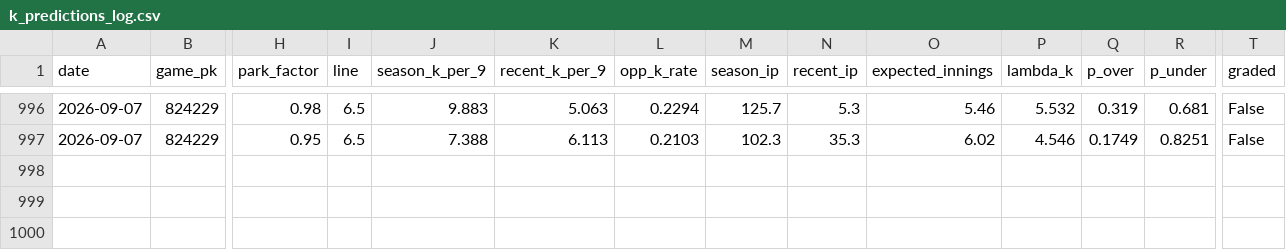
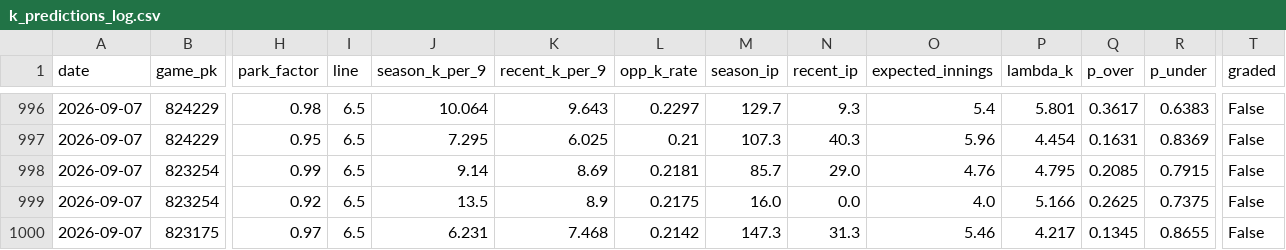
Before and after one commit to yuschajp/mlb_hits_model, a CSV file: data/ledger/k_predictions_log.csv, drawn as a sheet; only a part is shown, gaps mark what is left out; rows hold the shown columns only; the diff covers the shown part only; the diff names each change by its address in the sheet, - before the commit and + after, or states it on an @@ line.

```diff
--- a/data/ledger/k_predictions_log.csv
+++ b/data/ledger/k_predictions_log.csv
-J996 (season_k_per_9): 9.883
+J996 (season_k_per_9): 10.064
-K996 (recent_k_per_9): 5.063
+K996 (recent_k_per_9): 9.643
-L996 (opp_k_rate): 0.2294
+L996 (opp_k_rate): 0.2297
-M996 (season_ip): 125.7
+M996 (season_ip): 129.7
-N996 (recent_ip): 5.3
+N996 (recent_ip): 9.3
-O996 (expected_innings): 5.46
+O996 (expected_innings): 5.4
-P996 (lambda_k): 5.532
+P996 (lambda_k): 5.801
-Q996 (p_over): 0.319
+Q996 (p_over): 0.3617
-R996 (p_under): 0.681
+R996 (p_under): 0.6383
-J997 (season_k_per_9): 7.388
+J997 (season_k_per_9): 7.295
-K997 (recent_k_per_9): 6.113
+K997 (recent_k_per_9): 6.025
-L997 (opp_k_rate): 0.2103
+L997 (opp_k_rate): 0.21
-M997 (season_ip): 102.3
+M997 (season_ip): 107.3
-N997 (recent_ip): 35.3
+N997 (recent_ip): 40.3
-O997 (expected_innings): 6.02
+O997 (expected_innings): 5.96
-P997 (lambda_k): 4.546
+P997 (lambda_k): 4.454
-Q997 (p_over): 0.1749
+Q997 (p_over): 0.1631
-R997 (p_under): 0.8251
+R997 (p_under): 0.8369
+row 998: 2026-09-07 | 823254 | 0.99 | 6.5 | 9.14 | 8.69 | 0.2181 | 85.7 | 29.0 | 4.76 | 4.795 | 0.2085 | 0.7915 | False
+row 999: 2026-09-07 | 823254 | 0.92 | 6.5 | 13.5 | 8.9 | 0.2175 | 16.0 | 0.0 | 4.0 | 5.166 | 0.2625 | 0.7375 | False
+row 1000: 2026-09-07 | 823175 | 0.97 | 6.5 | 6.231 | 7.468 | 0.2142 | 147.3 | 31.3 | 5.46 | 4.217 | 0.1345 | 0.8655 | False
```
Also changed, not shown: 53 edited cells elsewhere in this file, 1 other file.
